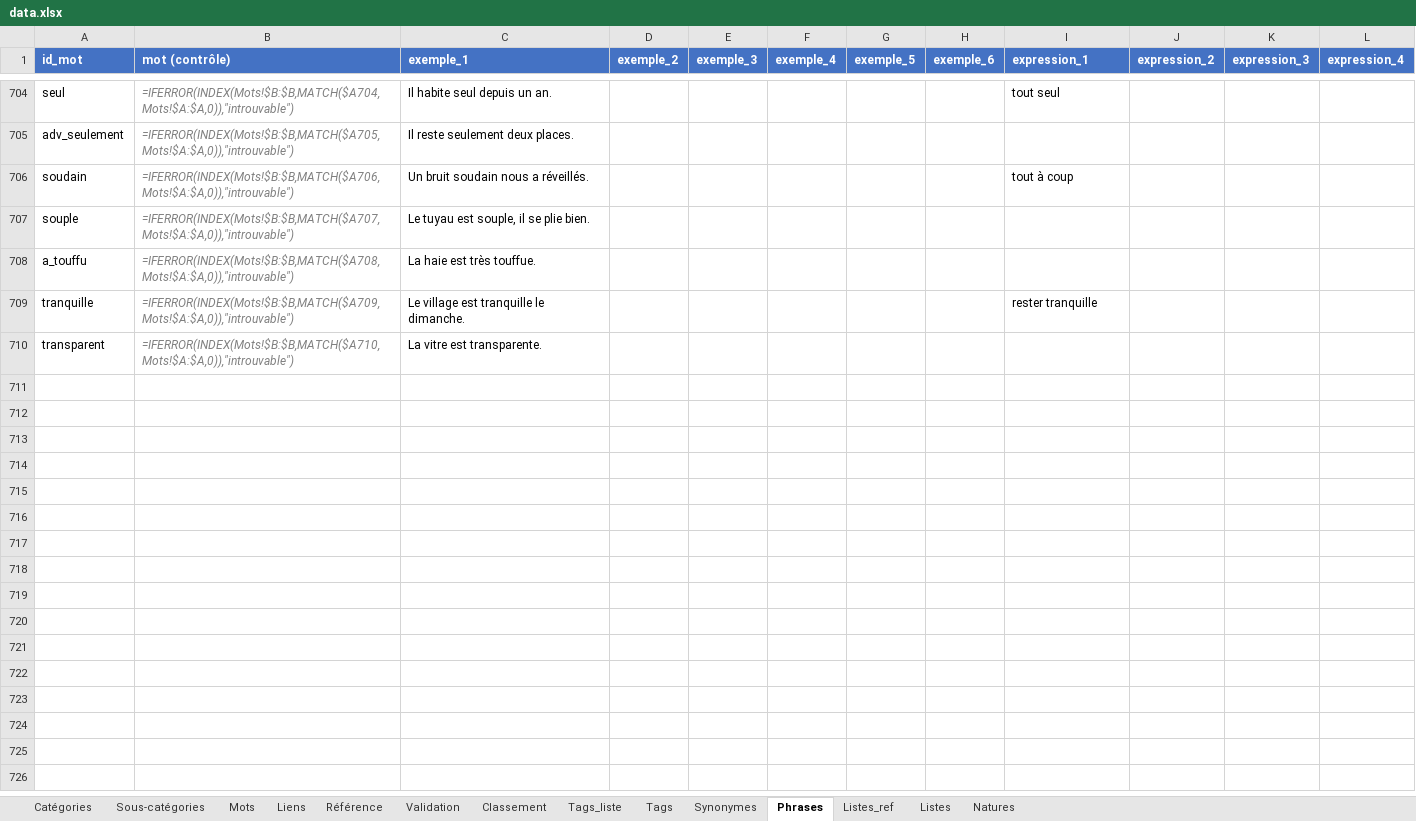
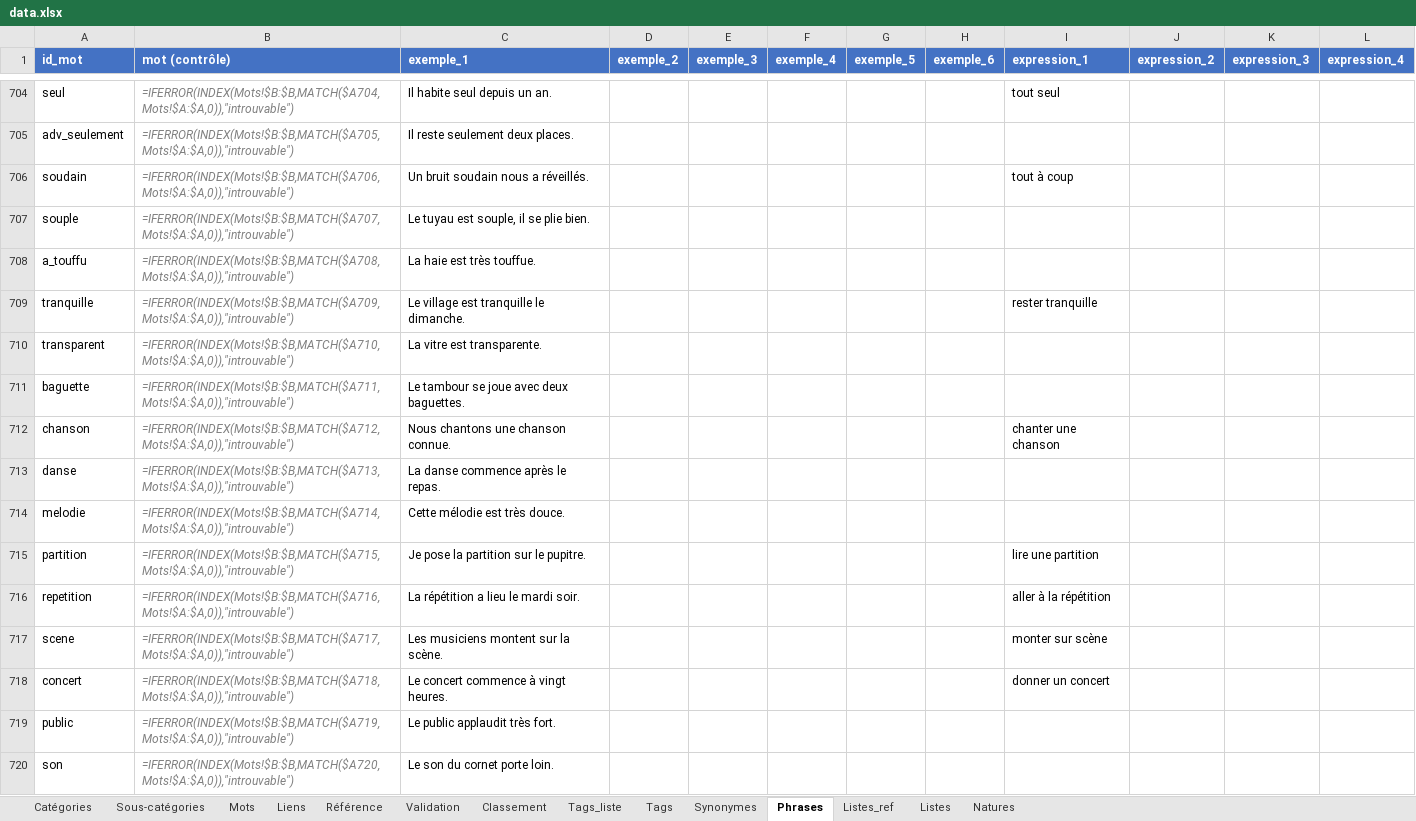
Before and after one commit to olaf-programmeur/vocab-app, an Excel workbook: public/data.xlsx, sheet Phrases, drawn as a sheet; only a part is shown, gaps mark what is left out; values as stored, in another font and other column widths than the file's, no borders; formulas without a stored value are shown as written; the diff covers the shown part only; the diff names each change by its address in the sheet, - before the commit and + after, or states it on an @@ line.

```diff
--- a/public/data.xlsx (sheet Phrases)
+++ b/public/data.xlsx (sheet Phrases)
+row 711: baguette | =IFERROR(INDEX(Mots!$B:$B,MATCH($A711,Mots!$A:$A,0)),"introuvable") | Le tambour se joue avec deux baguettes.
+row 712: chanson | =IFERROR(INDEX(Mots!$B:$B,MATCH($A712,Mots!$A:$A,0)),"introuvable") | Nous chantons une chanson connue. |  |  |  |  |  | chanter une chanson
+row 713: danse | =IFERROR(INDEX(Mots!$B:$B,MATCH($A713,Mots!$A:$A,0)),"introuvable") | La danse commence après le repas.
+row 714: melodie | =IFERROR(INDEX(Mots!$B:$B,MATCH($A714,Mots!$A:$A,0)),"introuvable") | Cette mélodie est très douce.
+row 715: partition | =IFERROR(INDEX(Mots!$B:$B,MATCH($A715,Mots!$A:$A,0)),"introuvable") | Je pose la partition sur le pupitre. |  |  |  |  |  | lire une partition
+row 716: repetition | =IFERROR(INDEX(Mots!$B:$B,MATCH($A716,Mots!$A:$A,0)),"introuvable") | La répétition a lieu le mardi soir. |  |  |  |  |  | aller à la répétition
+row 717: scene | =IFERROR(INDEX(Mots!$B:$B,MATCH($A717,Mots!$A:$A,0)),"introuvable") | Les musiciens montent sur la scène. |  |  |  |  |  | monter sur scène
+row 718: concert | =IFERROR(INDEX(Mots!$B:$B,MATCH($A718,Mots!$A:$A,0)),"introuvable") | Le concert commence à vingt heures. |  |  |  |  |  | donner un concert
+row 719: public | =IFERROR(INDEX(Mots!$B:$B,MATCH($A719,Mots!$A:$A,0)),"introuvable") | Le public applaudit très fort.
+row 720: son | =IFERROR(INDEX(Mots!$B:$B,MATCH($A720,Mots!$A:$A,0)),"introuvable") | Le son du cornet porte loin.
```
Also changed, not shown: 107 added rows elsewhere in this sheet.
